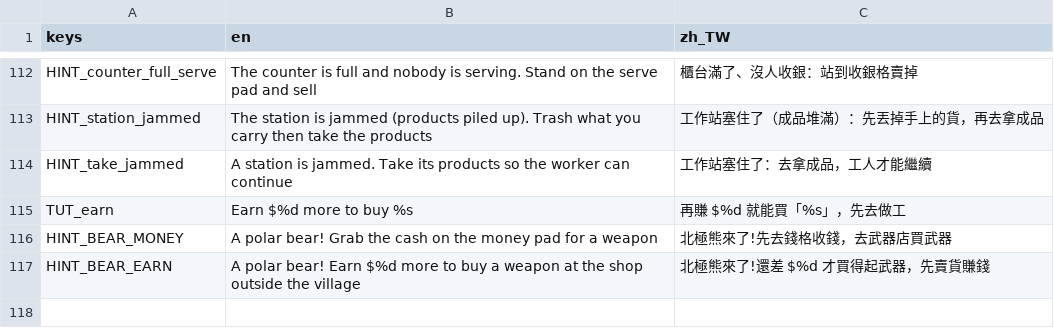
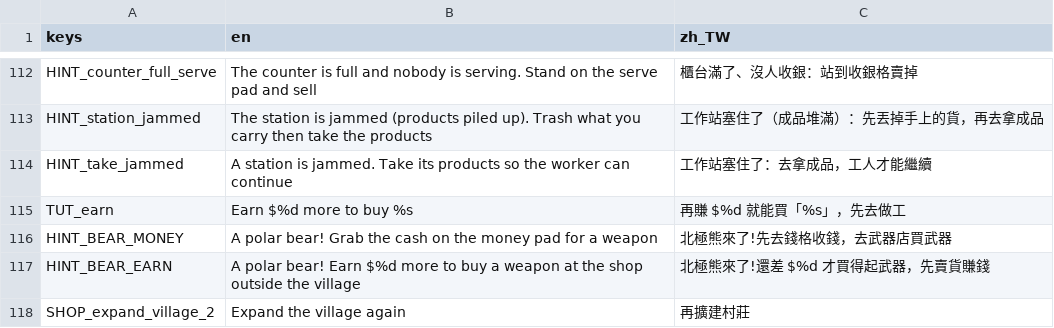
Before and after one commit to tyboy0407/manlife-play, a CSV file: data/locale/strings.csv, drawn as a sheet; only a part is shown, gaps mark what is left out; the diff names each change by its address in the sheet, - before the commit and + after, or states it on an @@ line.

```diff
--- a/data/locale/strings.csv
+++ b/data/locale/strings.csv
+row 118: SHOP_expand_village_2 | Expand the village again | 再擴建村莊
```
Also changed, not shown: 15 other files.
